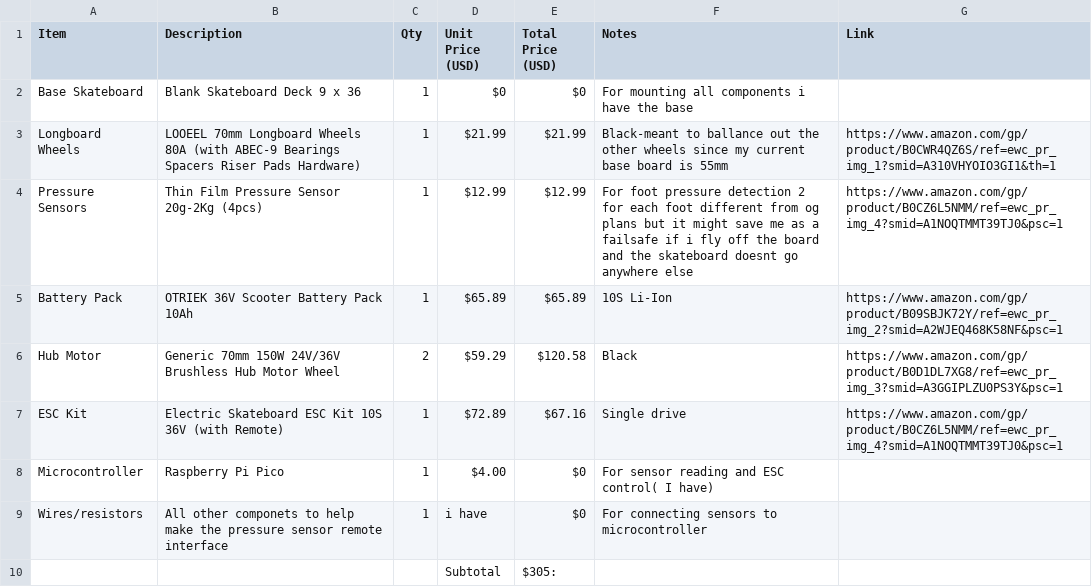
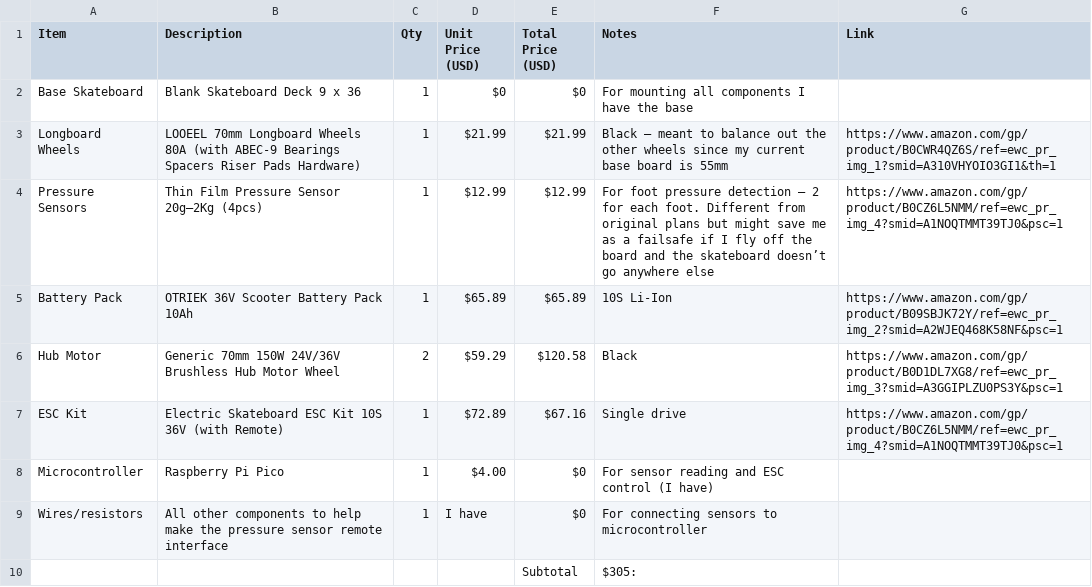
Before and after one commit to YashasSingh/Highway-skateboard, a CSV file: bom.csv, drawn as a sheet; removed rows and columns are numbered as before the commit, all else as after; the diff names each change by its address in the sheet, - before the commit and + after, or states it on an @@ line.

Commit message:
Add files via upload

```diff
--- a/bom.csv
+++ b/bom.csv
-F2 (Notes): For mounting all components i have the base
+F2 (Notes): For mounting all components I have the base
-F3 (Notes): Black-meant to ballance out the…
+F3 (Notes): Black — meant to balance out the…
-B4 (Description): Thin Film Pressure Sensor 20g-2Kg (4pcs)
+B4 (Description): Thin Film Pressure Sensor 20g–2Kg (4pcs)
-F4 (Notes): …pressure detection 2 for each foot different from og plans but it might save me as a failsafe if i fly off the board and the skateboard doesnt go anywhere…
+F4 (Notes): …pressure detection — 2 for each foot. Different from original plans but might save me as a failsafe if I fly off the board and the skateboard doesn’t go anywhere…
-F8 (Notes): For sensor reading and ESC control( I have)
+F8 (Notes): For sensor reading and ESC control (I have)
-B9 (Description): All other componets to help…
+B9 (Description): All other components to help…
-D9 (Unit Price (USD)): i have
+D9 (Unit Price (USD)): I have
-row 10:  |  |  | Subtotal | $305:
+row 10:  |  |  |  | Subtotal | $305:
```
